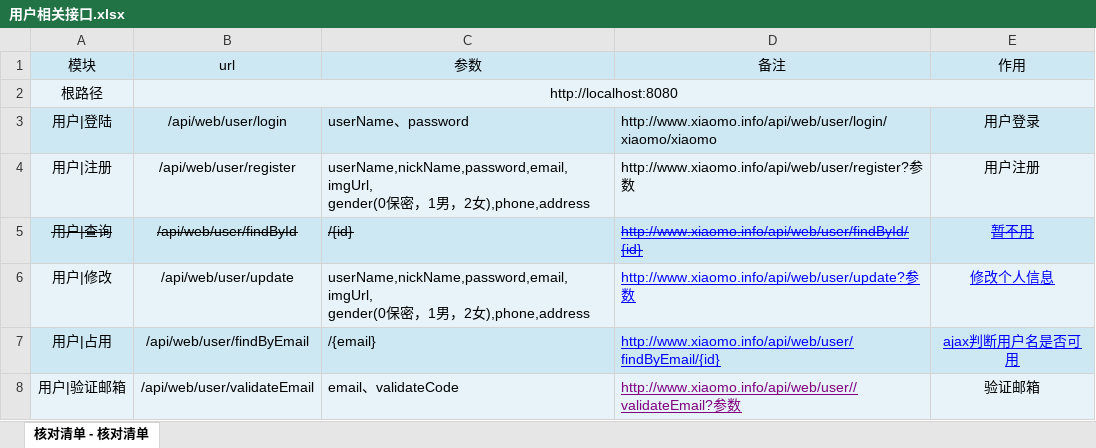
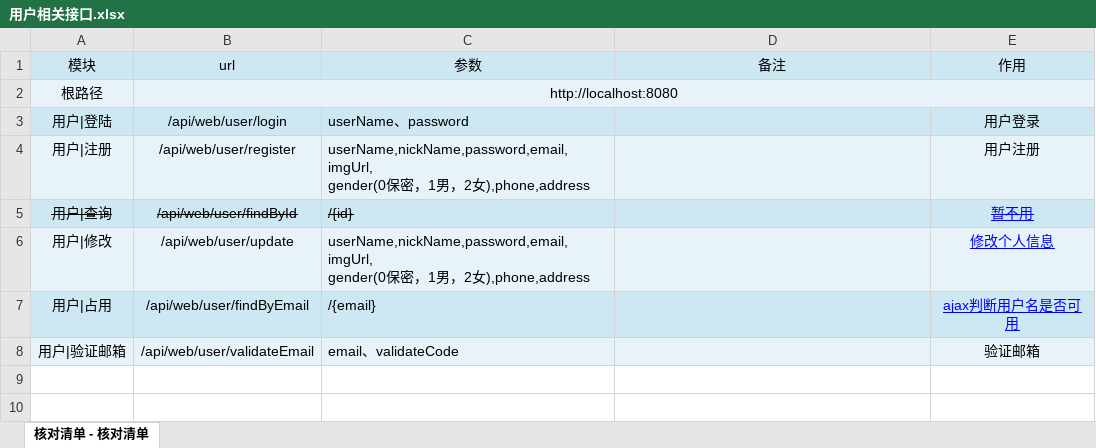
Before and after one commit to houko/SpringBootUnity, an Excel workbook: 接口文档/前台/用户相关接口.xlsx, sheet 核对清单 - 核对清单, drawn as a sheet; values as stored, in another font and other column widths than the file's, no borders; the diff names each change by its address in the sheet, - before the commit and + after, or states it on an @@ line.

Commit message:
接口

```diff
--- a/接口文档/前台/用户相关接口.xlsx (sheet 核对清单 - 核对清单)
+++ b/接口文档/前台/用户相关接口.xlsx (sheet 核对清单 - 核对清单)
-D3 (备注): http://www.xiaomo.info/api/web/user/login/xiaomo/xiaomo
+D3 (备注): (empty)
-D4 (备注): http://www.xiaomo.info/api/web/user/register?参数
+D4 (备注): (empty)
-D5 (备注): http://www.xiaomo.info/api/web/user/findById/{id}
+D5 (备注): (empty)
-D6 (备注): http://www.xiaomo.info/api/web/user/update?参数
+D6 (备注): (empty)
-D7 (备注): http://www.xiaomo.info/api/web/user/findByEmail/{id}
+D7 (备注): (empty)
-D8 (备注): http://www.xiaomo.info/api/web/user//validateEmail?参数
+D8 (备注): (empty)
```
